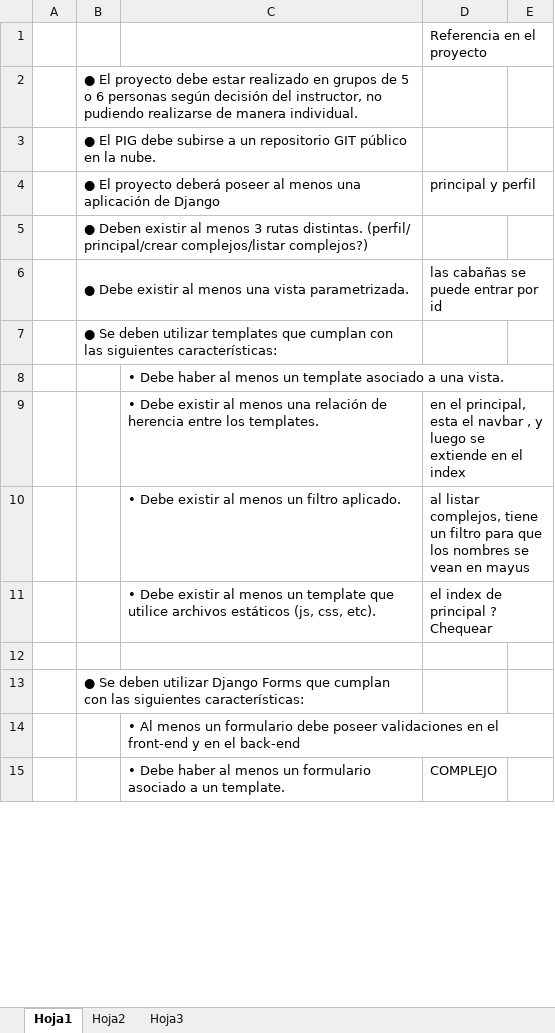
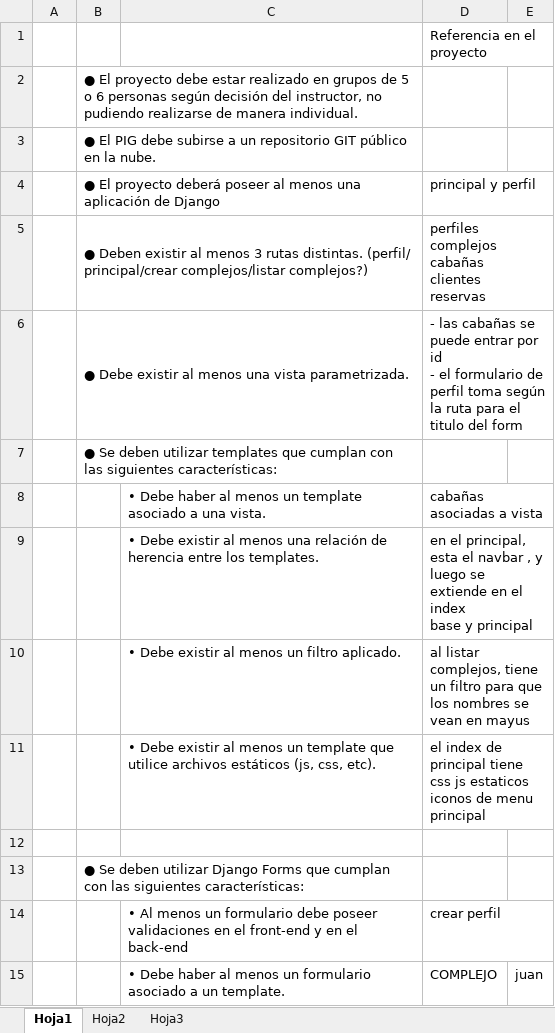
Before and after one commit to GastonSca/grupo6-cdc, an Excel workbook: cabaniapp/Requisitos pig.xlsx, sheet Hoja1, drawn as a sheet; only a part is shown; values as stored, in another font and other column widths than the file's, no cell formats; ↵ is a line break in a cell; the diff covers the shown part only; the diff names each change by its address in the sheet, - before the commit and + after, or states it on an @@ line.

Commit message:
pre

```diff
--- a/cabaniapp/Requisitos pig.xlsx (sheet Hoja1)
+++ b/cabaniapp/Requisitos pig.xlsx (sheet Hoja1)
-D5: (empty)
+D5: perfiles ↵ complejos ↵ cabañas ↵ clientes ↵ reservas
-D6: las cabañas se puede entrar por id
+D6: - las cabañas se puede entrar por id ↵ - el formulario de perfil toma según la ruta para el titulo del form
-D8: (empty)
+D8: cabañas asociadas a vista
-D9: …el index
+D9: …el index ↵ base y principal
-D11: …de principal ? Chequear
+D11: …de principal tiene css js estaticos ↵ iconos de menu principal
-D14: (empty)
+D14: crear perfil
-E15: (empty)
+E15: juan
```
Also changed, not shown: 6 edited cells elsewhere in this sheet, cell formats.
